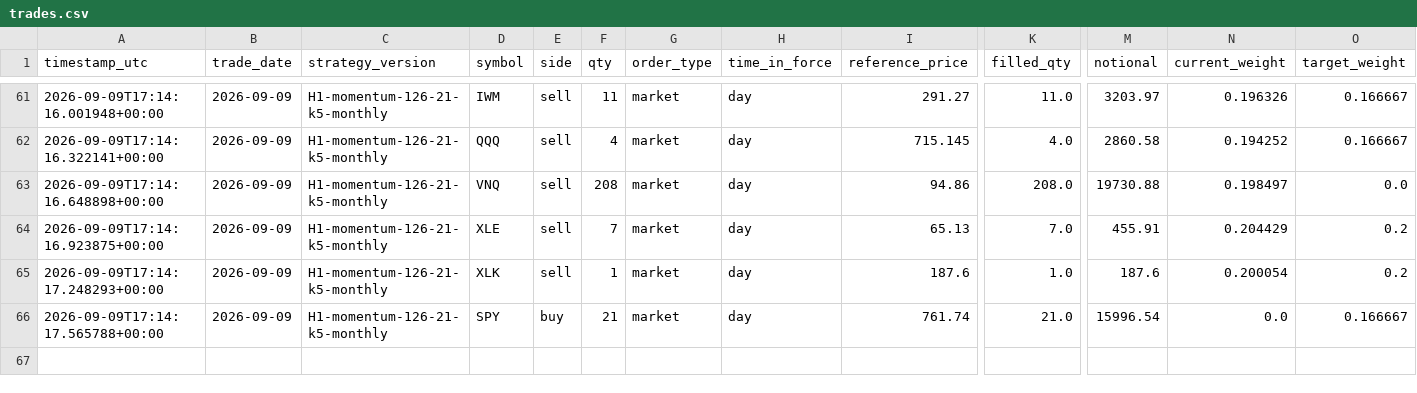
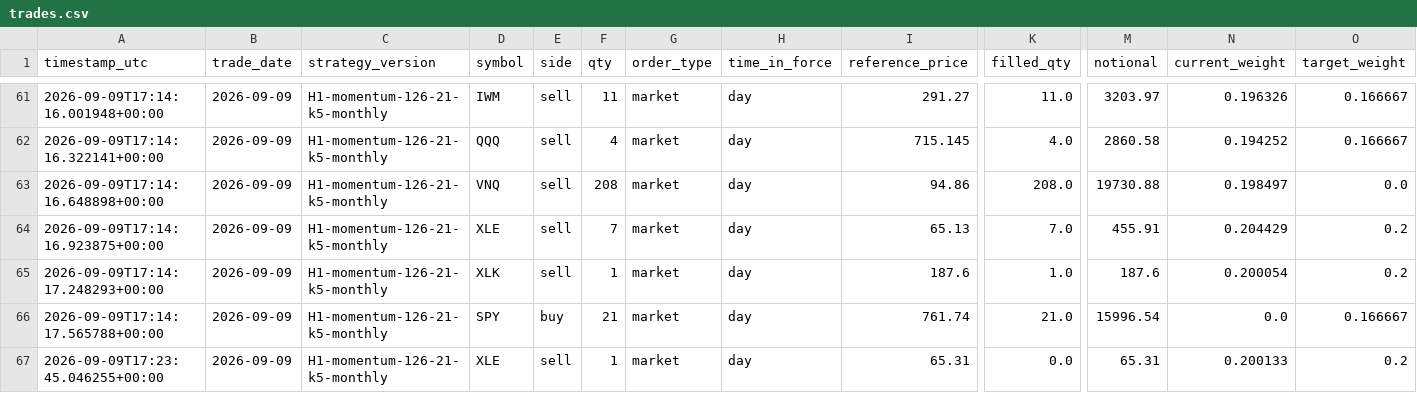
Before and after one commit to HarshitK2814/quantitative-trading-research, a CSV file: portfolio/trades.csv, drawn as a sheet; only a part is shown, gaps mark what is left out; rows hold the shown columns only; the diff names each change by its address in the sheet, - before the commit and + after, or states it on an @@ line.

```diff
--- a/portfolio/trades.csv
+++ b/portfolio/trades.csv
+row 67: 2026-09-09T17:23:45.046255+00:00 | 2026-09-09 | H1-momentum-126-21-k5-monthly | XLE | sell | 1 | market | day | 65.31 | 0.0 | 65.31 | 0.200133 | 0.2
```
Also changed, not shown: portfolio/daily_snapshot.csv.
